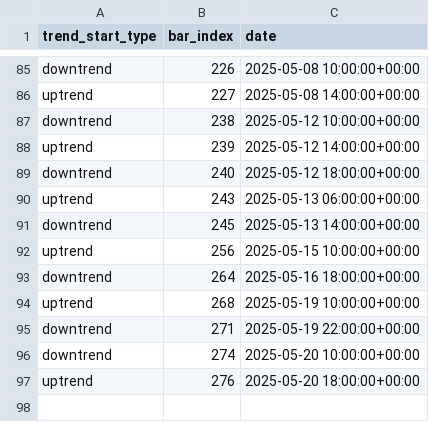
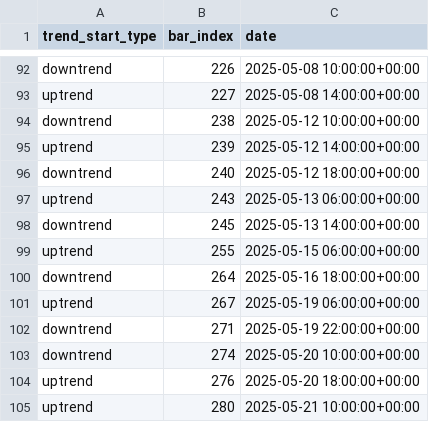
Before and after one commit to burningportra/projectx, a CSV file: trend_analysis/confirmed_trend_starts_og_fixed.csv, drawn as a sheet; only a part is shown, gaps mark what is left out; the diff covers the shown part only.

```diff
--- a/trend_analysis/confirmed_trend_starts_og_fixed.csv
+++ b/trend_analysis/confirmed_trend_starts_og_fixed.csv
@@ -91,5 +98,5 @@ uptrend,243,2025-05-13 06:00:00+00:00
 downtrend,245,2025-05-13 14:00:00+00:00
-uptrend,256,2025-05-15 10:00:00+00:00
+uptrend,255,2025-05-15 06:00:00+00:00
 downtrend,264,2025-05-16 18:00:00+00:00
-uptrend,268,2025-05-19 10:00:00+00:00
+uptrend,267,2025-05-19 06:00:00+00:00
 downtrend,271,2025-05-19 22:00:00+00:00
@@ -97 +104,2 @@ downtrend,274,2025-05-20 10:00:00+00:00
 uptrend,276,2025-05-20 18:00:00+00:00
+uptrend,280,2025-05-21 10:00:00+00:00
```
Also changed, not shown: 8 added rows, 1 removed row and 6 edited cells elsewhere in this file, 1 other file.
